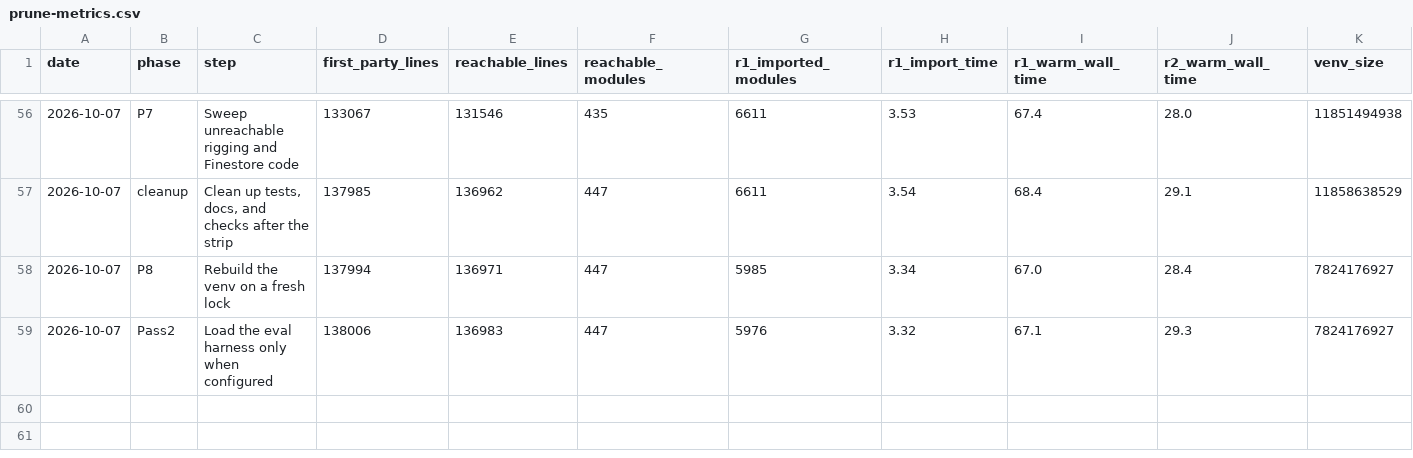
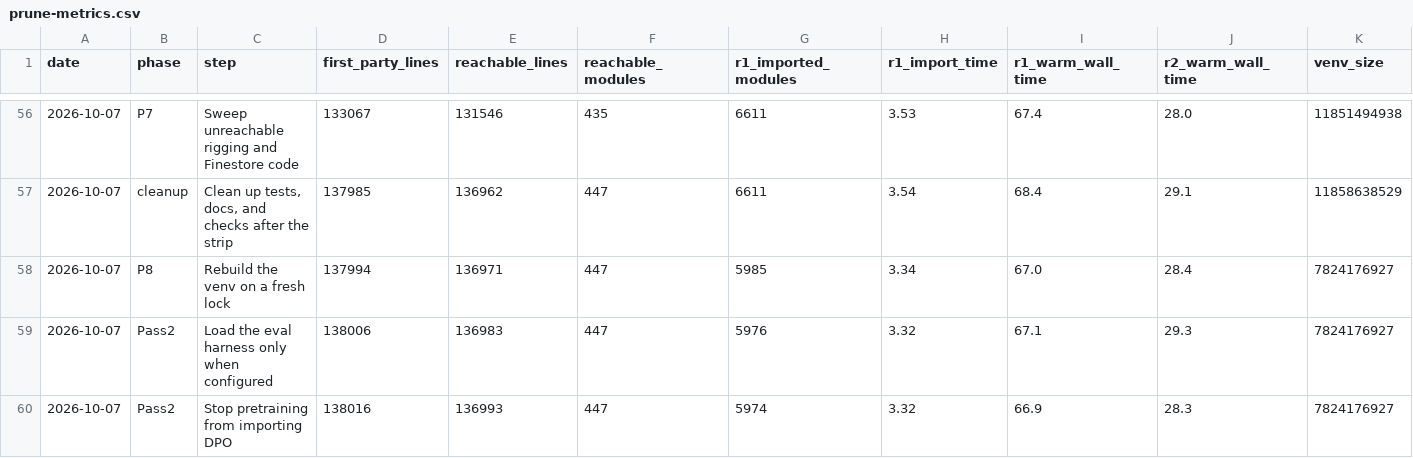
Before and after one commit to jasgcode/Poorin, a CSV file: docs/poorin/prune-metrics.csv, drawn as a sheet; only a part is shown, gaps mark what is left out; the diff names each change by its address in the sheet, - before the commit and + after, or states it on an @@ line.

Commit message:
[marin] Stop pretraining runs from importing the DPO trainer
marin.training.training imported levanter.main.train_dpo for a single
isinstance check: whether a config can export an adapter. A runtime-
checkable protocol over the four fields that check needs replaces it, so
the module no longer names TrainLmConfig or TrainDpoConfig. The DPO main
still loads when run_levanter_train_dpo calls it.

```diff
--- a/docs/poorin/prune-metrics.csv
+++ b/docs/poorin/prune-metrics.csv
+row 60: 2026-10-07 | Pass2 | Stop pretraining from importing DPO | 138016 | 136993 | 447 | 5974 | 3.32 | 66.9 | 28.3 | 7824176927
```
Also changed, not shown: 1 other file.
